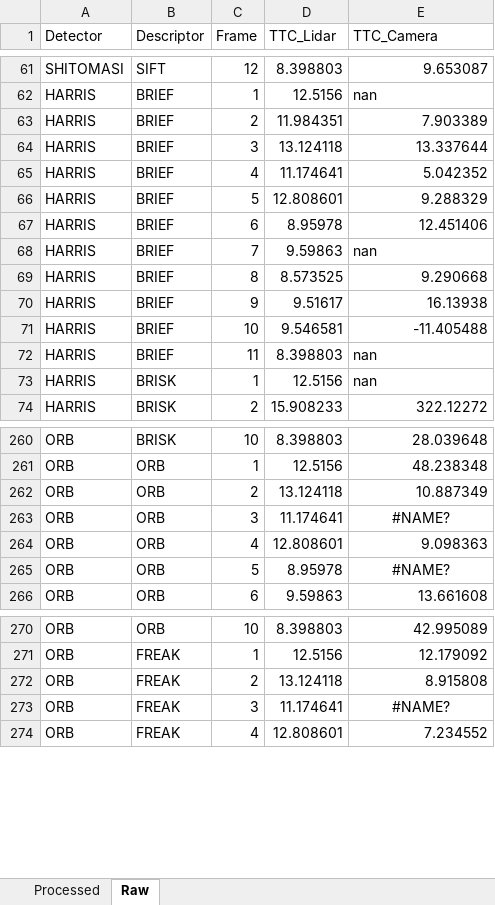
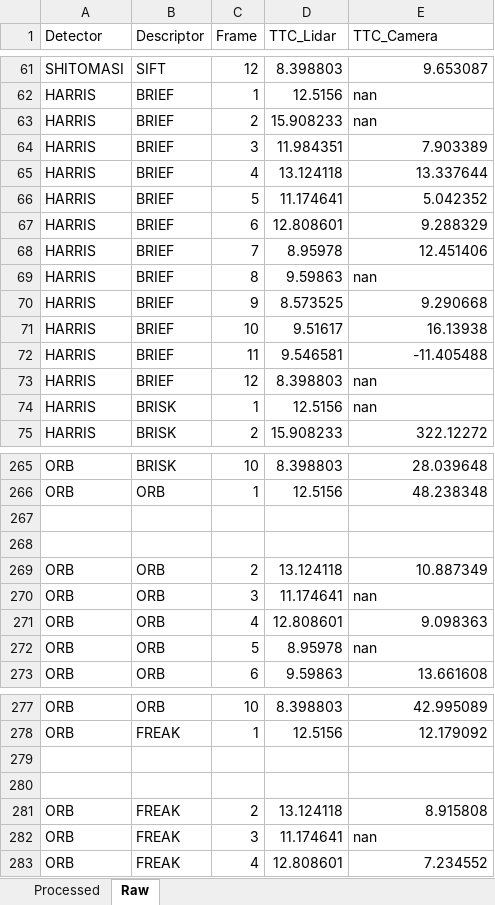
Before and after one commit to Jonghwanshin/SFND_3D_Object_Tracking, an Excel workbook: result.xlsx, sheet Raw, drawn as a sheet; only a part is shown, gaps mark what is left out; values as stored, in another font and other column widths than the file's, no borders; addresses are those after the commit; the diff covers the shown part only; the diff names each change by its address in the sheet, - before the commit and + after, or states it on an @@ line.

Commit message:
Updated Writeup for camera TTC

```diff
--- a/result.xlsx (sheet Raw)
+++ b/result.xlsx (sheet Raw)
+row 63: HARRIS | BRIEF | 2 | 15.908233 | nan
-C64 (Frame): 2
+C64 (Frame): 3
-C65 (Frame): 3
+C65 (Frame): 4
-C66 (Frame): 4
+C66 (Frame): 5
-C67 (Frame): 5
+C67 (Frame): 6
-C68 (Frame): 6
+C68 (Frame): 7
-C69 (Frame): 7
+C69 (Frame): 8
-C70 (Frame): 8
+C70 (Frame): 9
-C71 (Frame): 9
+C71 (Frame): 10
-C72 (Frame): 10
+C72 (Frame): 11
-C73 (Frame): 11
+C73 (Frame): 12
+row 267: (empty)
+row 268: (empty)
-E270 (TTC_Camera): #NAME?
+E270 (TTC_Camera): nan
-E270 alignment: center
+E270 alignment: left
-E272 (TTC_Camera): #NAME?
+E272 (TTC_Camera): nan
-E272 alignment: center
+E272 alignment: left
+row 279: (empty)
+row 280: (empty)
-E282 (TTC_Camera): #NAME?
+E282 (TTC_Camera): nan
-E282 alignment: center
+E282 alignment: left
```
Also changed, not shown: 6 added rows, 1 edited cell and cell formats elsewhere in this sheet, sheet Processed, hidden cells, charts or pictures, 5 other files.
